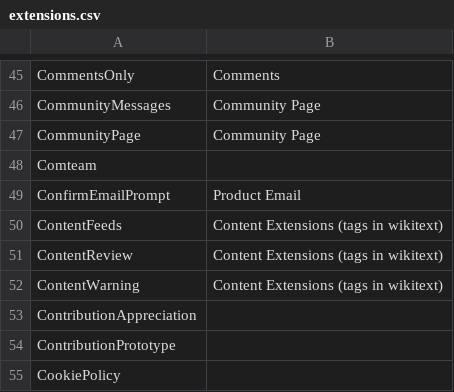
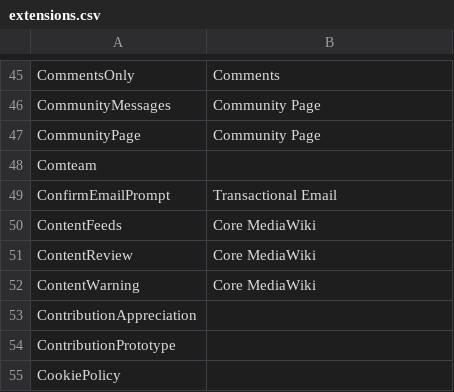
Before and after one commit to Wikia/jira-reporter, a CSV file: reporter/classifier/config/extensions.csv, drawn as a sheet; only a part is shown, gaps mark what is left out; the diff covers the shown part only.

Commit message:
Update extensions to Jira components mapping

```diff
--- a/reporter/classifier/config/extensions.csv
+++ b/reporter/classifier/config/extensions.csv
@@ -48,6 +48,6 @@ CommunityPage,Community Page
 Comteam,
-ConfirmEmailPrompt,Product Email
-ContentFeeds,Content Extensions (tags in wikitext)
-ContentReview,Content Extensions (tags in wikitext)
-ContentWarning,Content Extensions (tags in wikitext)
+ConfirmEmailPrompt,"Transactional Email"
+ContentFeeds,"Core MediaWiki"
+ContentReview,"Core MediaWiki"
+ContentWarning,"Core MediaWiki"
 ContributionAppreciation,
```
Also changed, not shown: 1 removed row and 53 edited cells elsewhere in this file.
